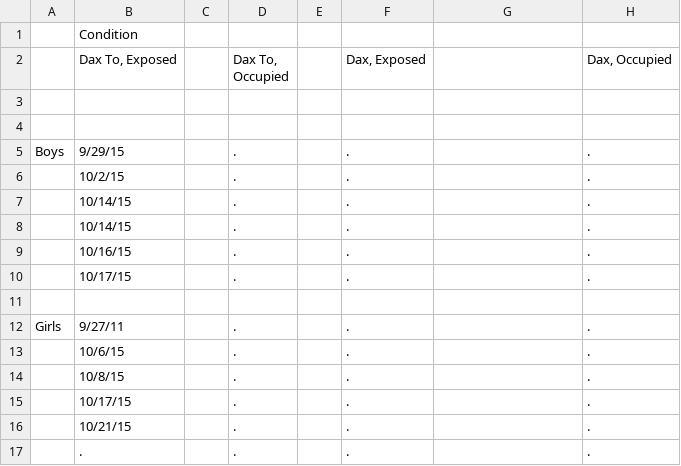
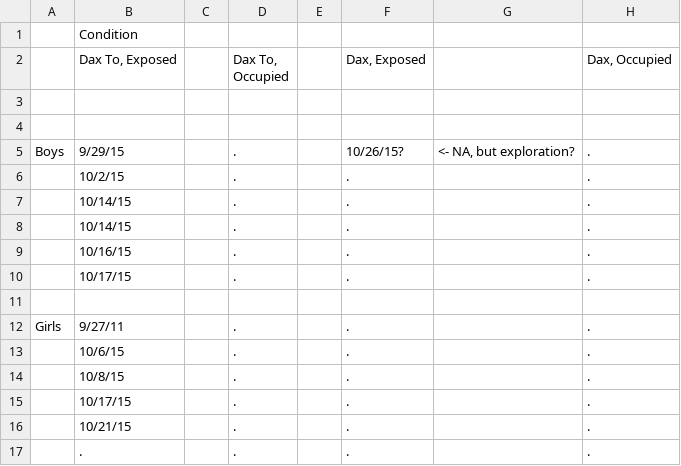
Before and after one commit to chelsealide/Thesis15, a CSV file: Headbop Participant Checklist.csv, drawn as a sheet.

Commit message:
H Update

```diff
--- a/Headbop Participant Checklist.csv
+++ b/Headbop Participant Checklist.csv
@@ -4,3 +4,3 @@
 ,,,,,,,
-Boys,9/29/15,,.,,.,,.
+Boys,9/29/15,,.,,10/26/15?,"<- NA, but exploration?",.
 ,10/2/15,,.,,.,,.
```
